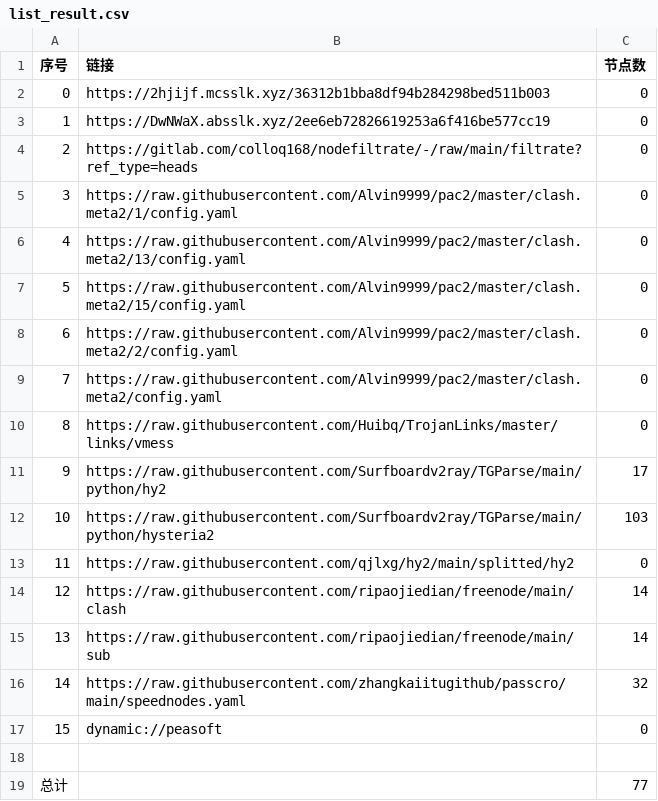
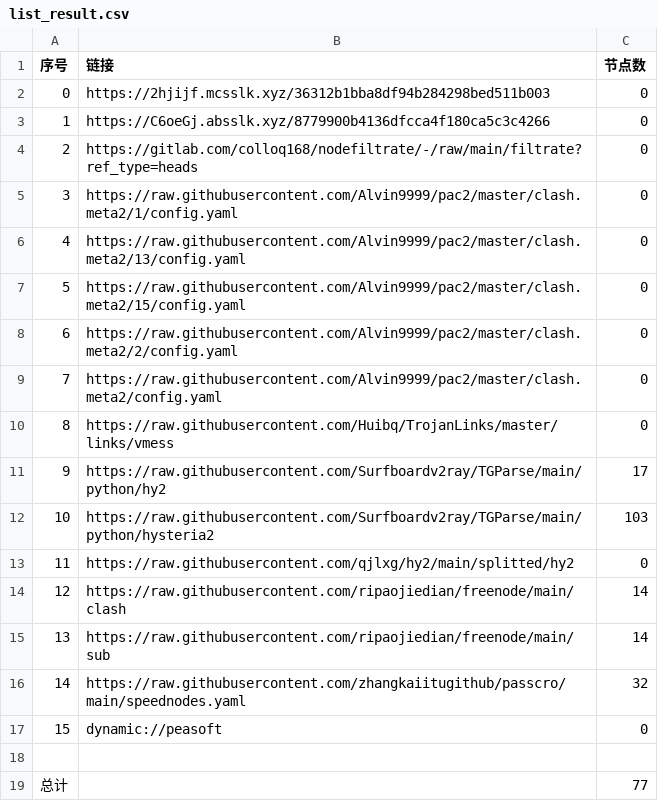
Before and after one commit to shibaobei1/AutoMergePublicNodes--mfjd, a CSV file: list_result.csv, drawn as a sheet.

```diff
--- a/list_result.csv
+++ b/list_result.csv
@@ -2,3 +2,3 @@
 0,https://2hjijf.mcsslk.xyz/36312b1bba8df94b284298bed511b003,0
-1,https://DwNWaX.absslk.xyz/2ee6eb72826619253a6f416be577cc19,0
+1,https://C6oeGj.absslk.xyz/8779900b4136dfcca4f180ca5c3c4266,0
 2,https://gitlab.com/colloq168/nodefiltrate/-/raw/main/filtrate?ref_type=heads,0
```
Also changed, not shown: 3 other files.
